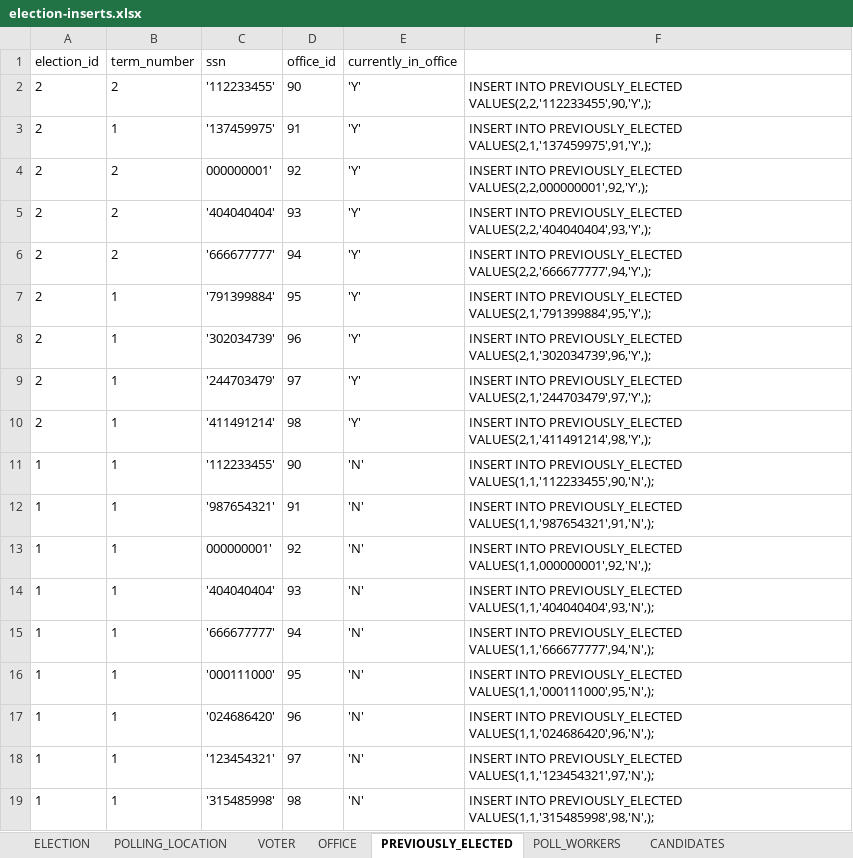
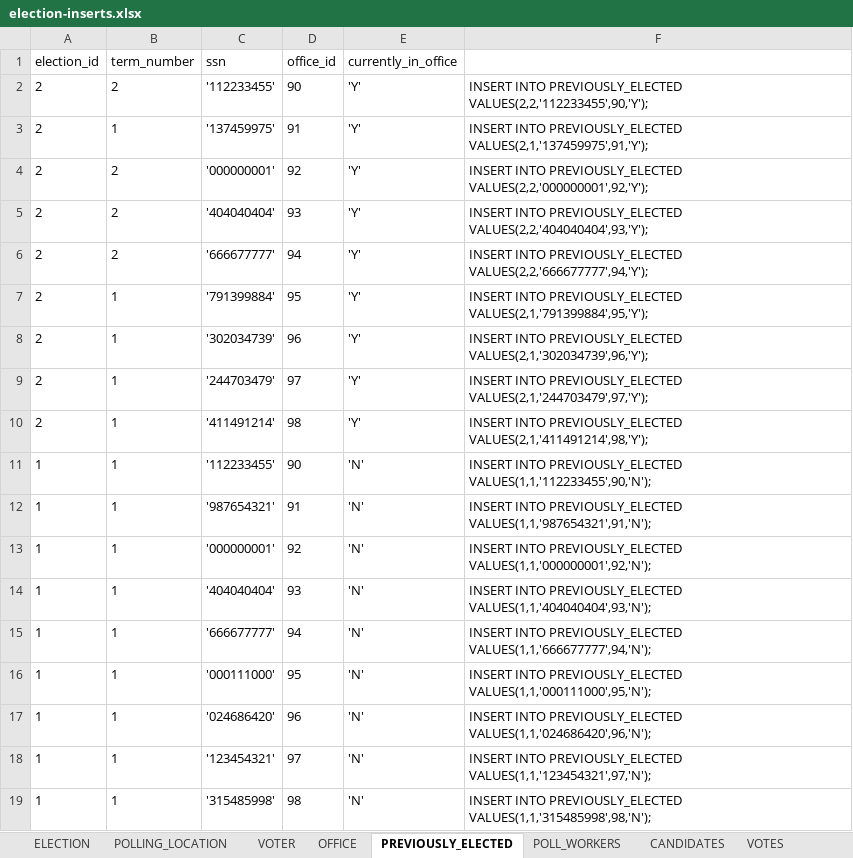
Before and after one commit to clarehmorris/databaseproject, an Excel workbook: election/src/main/resources/election-inserts.xlsx, sheet PREVIOUSLY_ELECTED, drawn as a sheet; values as stored, in another font and other column widths than the file's, no borders; the diff names each change by its address in the sheet, - before the commit and + after, or states it on an @@ line.

```diff
--- a/election/src/main/resources/election-inserts.xlsx (sheet PREVIOUSLY_ELECTED)
+++ b/election/src/main/resources/election-inserts.xlsx (sheet PREVIOUSLY_ELECTED)
+sheet tab: VOTES
-F2: …INTO PREVIOUSLY_ELECTED VALUES(2,2,'112233455',90,'Y',);
+F2: …INTO PREVIOUSLY_ELECTED VALUES(2,2,'112233455',90,'Y');
-F3: …INTO PREVIOUSLY_ELECTED VALUES(2,1,'137459975',91,'Y',);
+F3: …INTO PREVIOUSLY_ELECTED VALUES(2,1,'137459975',91,'Y');
-C4 (ssn): 000000001'
+C4 (ssn): '000000001'
-F4: …INTO PREVIOUSLY_ELECTED VALUES(2,2,000000001',92,'Y',);
+F4: …INTO PREVIOUSLY_ELECTED VALUES(2,2,'000000001',92,'Y');
-F5: …INTO PREVIOUSLY_ELECTED VALUES(2,2,'404040404',93,'Y',);
+F5: …INTO PREVIOUSLY_ELECTED VALUES(2,2,'404040404',93,'Y');
-F6: …INTO PREVIOUSLY_ELECTED VALUES(2,2,'666677777',94,'Y',);
+F6: …INTO PREVIOUSLY_ELECTED VALUES(2,2,'666677777',94,'Y');
-F7: …INTO PREVIOUSLY_ELECTED VALUES(2,1,'791399884',95,'Y',);
+F7: …INTO PREVIOUSLY_ELECTED VALUES(2,1,'791399884',95,'Y');
-F8: …INTO PREVIOUSLY_ELECTED VALUES(2,1,'302034739',96,'Y',);
+F8: …INTO PREVIOUSLY_ELECTED VALUES(2,1,'302034739',96,'Y');
-F9: …INTO PREVIOUSLY_ELECTED VALUES(2,1,'244703479',97,'Y',);
+F9: …INTO PREVIOUSLY_ELECTED VALUES(2,1,'244703479',97,'Y');
-F10: …INTO PREVIOUSLY_ELECTED VALUES(2,1,'411491214',98,'Y',);
+F10: …INTO PREVIOUSLY_ELECTED VALUES(2,1,'411491214',98,'Y');
-F11: …INTO PREVIOUSLY_ELECTED VALUES(1,1,'112233455',90,'N',);
+F11: …INTO PREVIOUSLY_ELECTED VALUES(1,1,'112233455',90,'N');
-F12: …INTO PREVIOUSLY_ELECTED VALUES(1,1,'987654321',91,'N',);
+F12: …INTO PREVIOUSLY_ELECTED VALUES(1,1,'987654321',91,'N');
-C13 (ssn): 000000001'
+C13 (ssn): '000000001'
-F13: …INTO PREVIOUSLY_ELECTED VALUES(1,1,000000001',92,'N',);
+F13: …INTO PREVIOUSLY_ELECTED VALUES(1,1,'000000001',92,'N');
-F14: …INTO PREVIOUSLY_ELECTED VALUES(1,1,'404040404',93,'N',);
+F14: …INTO PREVIOUSLY_ELECTED VALUES(1,1,'404040404',93,'N');
-F15: …INTO PREVIOUSLY_ELECTED VALUES(1,1,'666677777',94,'N',);
+F15: …INTO PREVIOUSLY_ELECTED VALUES(1,1,'666677777',94,'N');
-F16: …INTO PREVIOUSLY_ELECTED VALUES(1,1,'000111000',95,'N',);
+F16: …INTO PREVIOUSLY_ELECTED VALUES(1,1,'000111000',95,'N');
-F17: …INTO PREVIOUSLY_ELECTED VALUES(1,1,'024686420',96,'N',);
+F17: …INTO PREVIOUSLY_ELECTED VALUES(1,1,'024686420',96,'N');
-F18: …INTO PREVIOUSLY_ELECTED VALUES(1,1,'123454321',97,'N',);
+F18: …INTO PREVIOUSLY_ELECTED VALUES(1,1,'123454321',97,'N');
-F19: …INTO PREVIOUSLY_ELECTED VALUES(1,1,'315485998',98,'N',);
+F19: …INTO PREVIOUSLY_ELECTED VALUES(1,1,'315485998',98,'N');
```
Also changed, not shown: sheet VOTER, sheet CANDIDATES, sheet POLL_WORKERS, sheet POLLING_LOCATION, sheet OFFICE, 1 other file.
